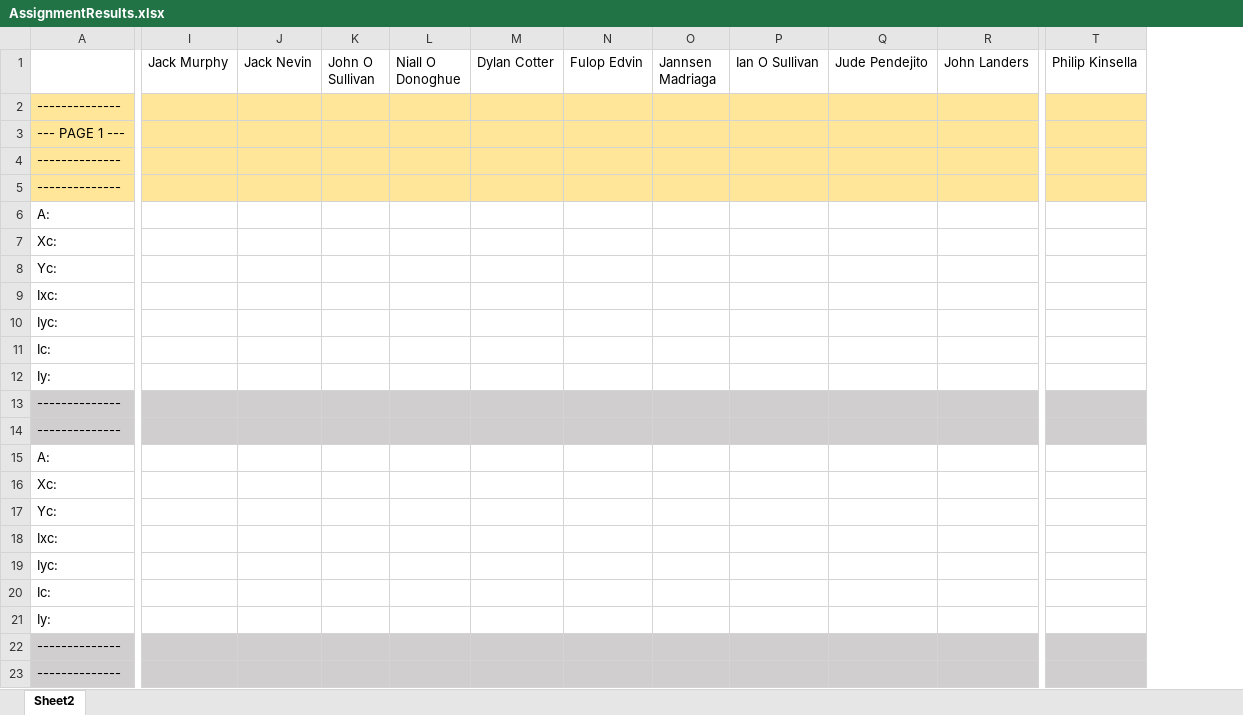
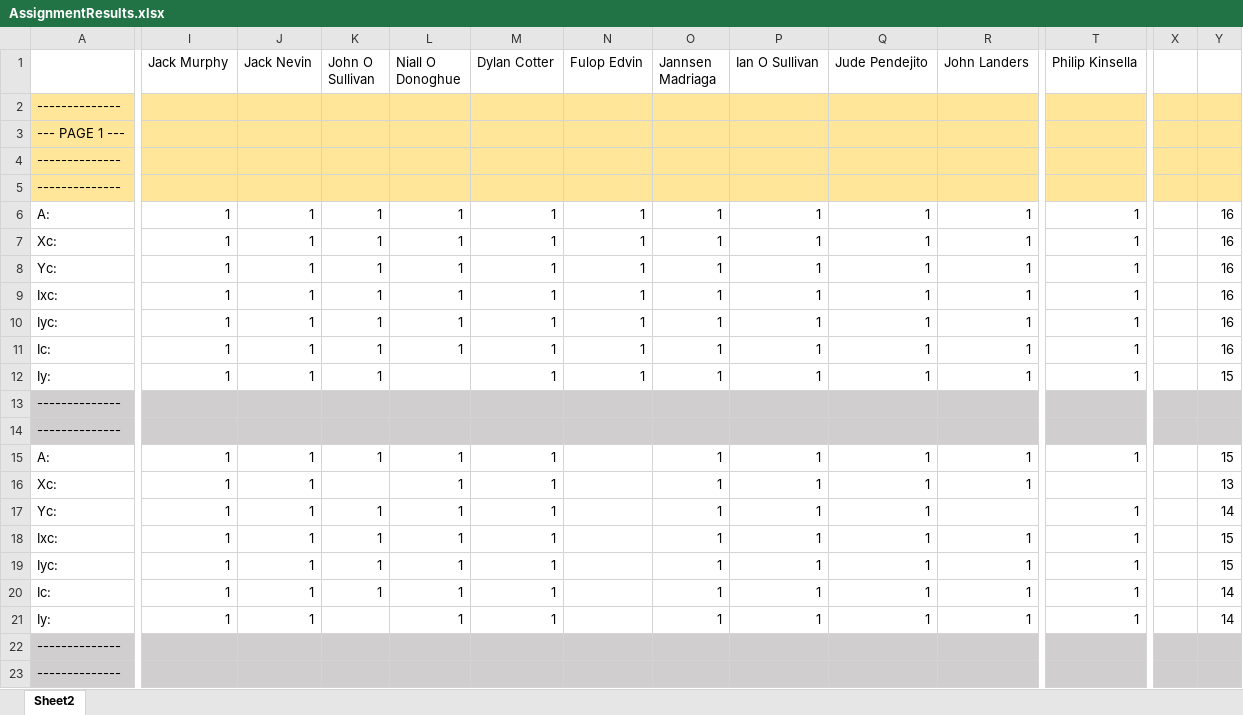
Before and after one commit to pvesey/CivilEngineeringL7Y2IT, an Excel workbook: AssignmentResults.xlsx, sheet Sheet2, drawn as a sheet; only a part is shown, gaps mark what is left out; values as stored, in another font and other column widths than the file's, no borders; the diff covers the shown part only; the diff names each change by its address in the sheet, - before the commit and + after, or states it on an @@ line.

```diff
--- a/AssignmentResults.xlsx (sheet Sheet2)
+++ b/AssignmentResults.xlsx (sheet Sheet2)
+column X, empty
+column Y, rows 6-21: 16 | 16 | 16 | 16 | 16 | 16 | 15 |  |  | 15 | 13 | 14 | 15 | 15 | 14 | 14
-I6:I12 (Jack Murphy): (empty)
+I6:I12 (Jack Murphy): 1
-J6:J12 (Jack Nevin): (empty)
+J6:J12 (Jack Nevin): 1
-K6:K12 (John O Sullivan): (empty)
+K6:K12 (John O Sullivan): 1
-L6:L11 (Niall O Donoghue): (empty)
+L6:L11 (Niall O Donoghue): 1
-M6:M12 (Dylan Cotter): (empty)
+M6:M12 (Dylan Cotter): 1
-N6:N12 (Fulop Edvin): (empty)
+N6:N12 (Fulop Edvin): 1
-O6:O12 (Jannsen Madriaga): (empty)
+O6:O12 (Jannsen Madriaga): 1
-P6:P12 (Ian O Sullivan): (empty)
+P6:P12 (Ian O Sullivan): 1
-Q6:Q12 (Jude Pendejito): (empty)
+Q6:Q12 (Jude Pendejito): 1
-R6:R12 (John Landers): (empty)
+R6:R12 (John Landers): 1
-T6:T12 (Philip Kinsella): (empty)
+T6:T12 (Philip Kinsella): 1
-I15:I21 (Jack Murphy): (empty)
+I15:I21 (Jack Murphy): 1
-J15:J21 (Jack Nevin): (empty)
+J15:J21 (Jack Nevin): 1
-K15 (John O Sullivan): (empty)
+K15 (John O Sullivan): 1
-L15:L21 (Niall O Donoghue): (empty)
+L15:L21 (Niall O Donoghue): 1
-M15:M21 (Dylan Cotter): (empty)
+M15:M21 (Dylan Cotter): 1
-O15:O21 (Jannsen Madriaga): (empty)
+O15:O21 (Jannsen Madriaga): 1
-P15:P21 (Ian O Sullivan): (empty)
+P15:P21 (Ian O Sullivan): 1
-Q15:Q21 (Jude Pendejito): (empty)
+Q15:Q21 (Jude Pendejito): 1
-R15:R16 (John Landers): (empty)
+R15:R16 (John Landers): 1
-T15 (Philip Kinsella): (empty)
+T15 (Philip Kinsella): 1
-K17:K20 (John O Sullivan): (empty)
+K17:K20 (John O Sullivan): 1
-T17:T21 (Philip Kinsella): (empty)
+T17:T21 (Philip Kinsella): 1
-R18:R21 (John Landers): (empty)
+R18:R21 (John Landers): 1
```
Also changed, not shown: 3 added rows, 1 removed row, 2 added columns, 550 edited cells and cell formats elsewhere in this sheet, 1 other file.
